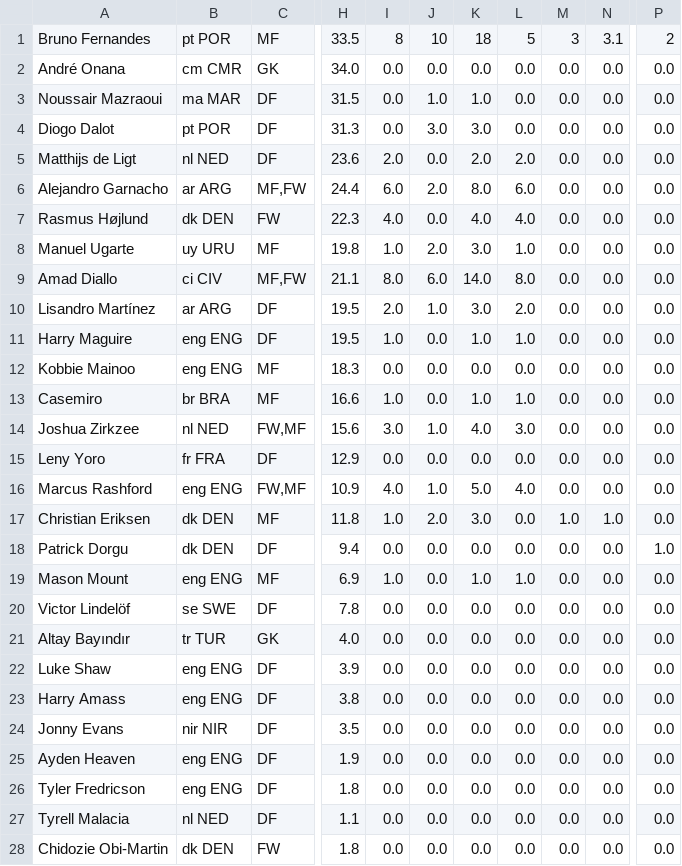
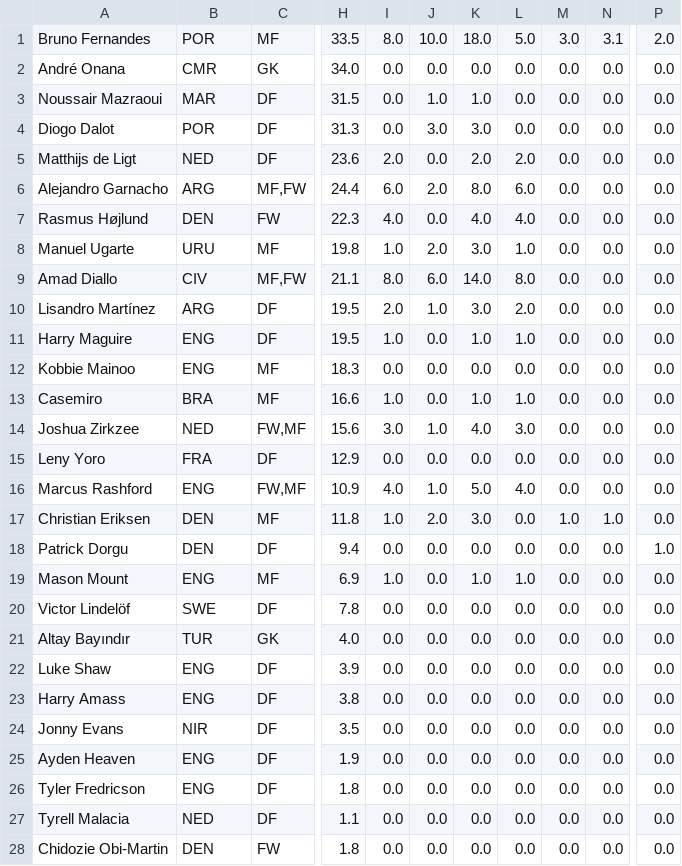
Before and after one commit to elmhmmd/Footballistiques, a CSV file: Silver/Manchester_United_standard.csv, drawn as a sheet; only a part is shown, gaps mark what is left out; the diff covers the shown part only; the diff names each change by its address in the sheet, - before the commit and + after, or states it on an @@ line.

Commit message:
Cleaning Data

```diff
--- a/Silver/Manchester_United_standard.csv
+++ b/Silver/Manchester_United_standard.csv
-B1: pt POR
+B1: POR
-I1: 8
+I1: 8.0
-J1: 10
+J1: 10.0
-K1: 18
+K1: 18.0
-L1: 5
+L1: 5.0
-M1: 3
+M1: 3.0
-P1: 2
+P1: 2.0
-B2: cm CMR
+B2: CMR
-B3: ma MAR
+B3: MAR
-B4: pt POR
+B4: POR
-B5: nl NED
+B5: NED
-B6: ar ARG
+B6: ARG
-B7: dk DEN
+B7: DEN
-B8: uy URU
+B8: URU
-B9: ci CIV
+B9: CIV
-B10: ar ARG
+B10: ARG
-B11:B12: eng ENG
+B11:B12: ENG
-B13: br BRA
+B13: BRA
-B14: nl NED
+B14: NED
-B15: fr FRA
+B15: FRA
-B16: eng ENG
+B16: ENG
-B17:B18: dk DEN
+B17:B18: DEN
-B19: eng ENG
+B19: ENG
-B20: se SWE
+B20: SWE
-B21: tr TUR
+B21: TUR
-B22:B23: eng ENG
+B22:B23: ENG
-B24: nir NIR
+B24: NIR
-B25:B26: eng ENG
+B25:B26: ENG
-B27: nl NED
+B27: NED
-B28: dk DEN
+B28: DEN
```
Also changed, not shown: 13 edited cells elsewhere in this file, Silver/Crystal_Palace_standard.csv, Silver/Manchester_City_standard.csv, 40 other files.
